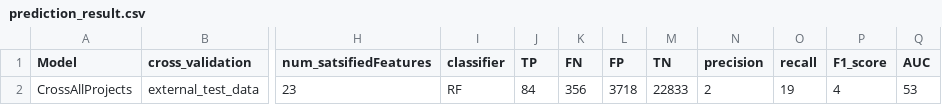
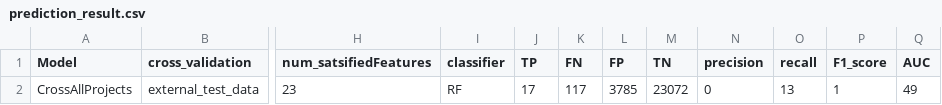
Before and after one commit to Ti-tanium/Software-Test-Project, a CSV file: test_script/results/flakeflagger/only_flakeflagger_classification_result/our_data_on_external_testing_dataset/IG_0.0/prediction_result.csv, drawn as a sheet; only a part is shown, gaps mark what is left out; the diff names each change by its address in the sheet, - before the commit and + after, or states it on an @@ line.

```diff
--- a/test_script/results/flakeflagger/only_flakeflagger_classification_result/our_data_on_external_testing_dataset/IG_0.0/prediction_result.csv
+++ b/test_script/results/flakeflagger/only_flakeflagger_classification_result/our_data_on_external_testing_dataset/IG_0.0/prediction_result.csv
-J2 (TP): 84
+J2 (TP): 17
-K2 (FN): 356
+K2 (FN): 117
-L2 (FP): 3718
+L2 (FP): 3785
-M2 (TN): 22833
+M2 (TN): 23072
-N2 (precision): 2
+N2 (precision): 0
-O2 (recall): 19
+O2 (recall): 13
-P2 (F1_score): 4
+P2 (F1_score): 1
-Q2 (AUC): 53
+Q2 (AUC): 49
```
Also changed, not shown: test_script/results/flakeflagger/FlakeFlagger_features_IGs_your_dataset.csv, test_script/results/flakeflagger/only_flakeflagger_classification_result/our_data_on_external_testing_dataset/IG_0.0/prediction_result_by_project.csv, 9 other files.
